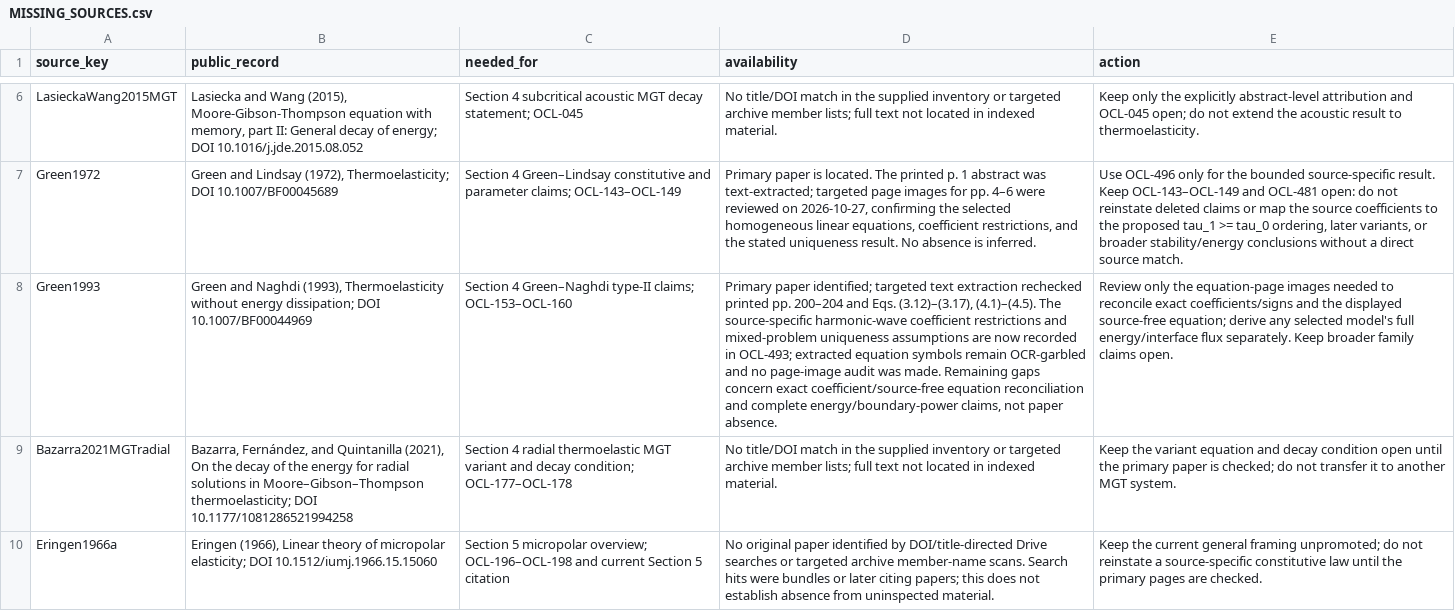
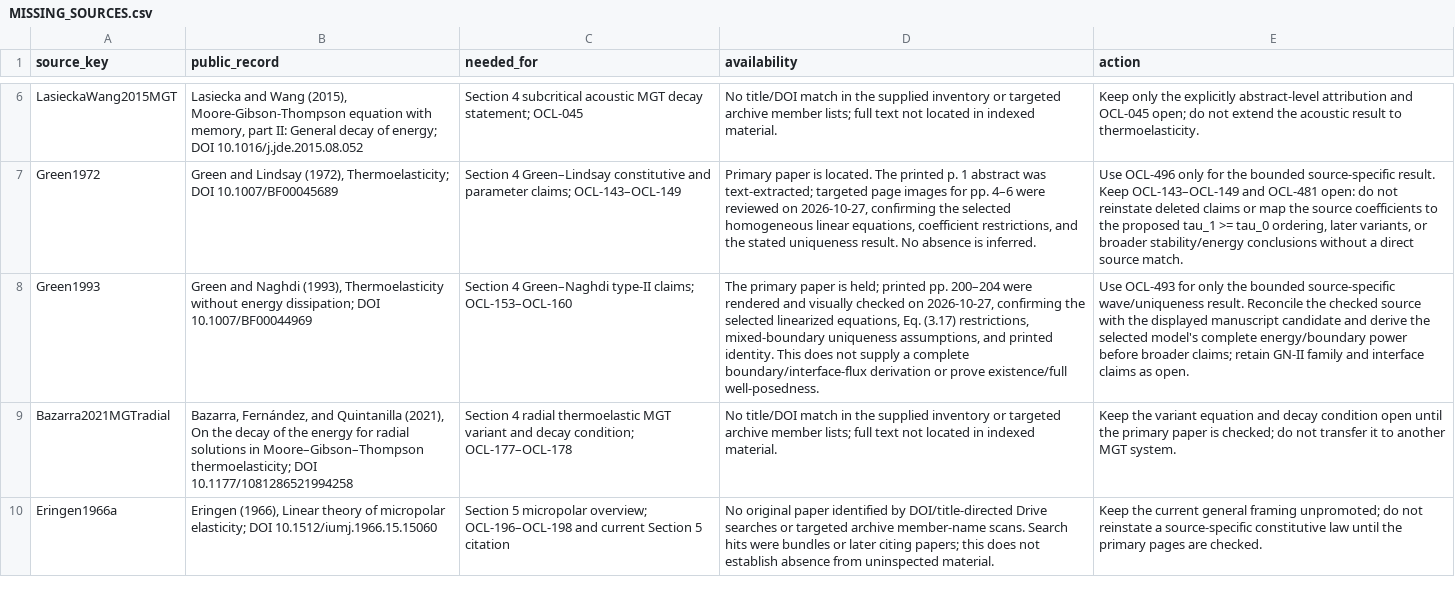
Before and after one commit to vipin-oss/le, a CSV file: phase5/reports/MISSING_SOURCES.csv, drawn as a sheet; only a part is shown, gaps mark what is left out; the diff names each change by its address in the sheet, - before the commit and + after, or states it on an @@ line.

Commit message:
Record GN-II and GN-III equation image checks
Co-authored-by: arena-agent <297053741+arena-agent@users.noreply.github.com>

```diff
--- a/phase5/reports/MISSING_SOURCES.csv
+++ b/phase5/reports/MISSING_SOURCES.csv
-D8 (availability): Primary paper identified; targeted text extraction rechecked printed pp. 200–204 and Eqs. (3.12)–(3.17), (4.1)–(4.5). The source-specific harmonic-wave coefficient restrictions and mixed-problem uniqueness assumptions are now recorded in OCL-493; extracted equation symbols remain OCR-garbled and no page-image audit was made. Remaining gaps concern exact coefficient/source-free equation reconciliation and complete energy/boundary-power claims, not paper absence.
+D8 (availability): The primary paper is held; printed pp. 200–204 were rendered and visually checked on 2026-10-27, confirming the selected linearized equations, Eq. (3.17) restrictions, mixed-boundary uniqueness assumptions, and printed identity. This does not supply a complete boundary/interface-flux derivation or prove existence/full well-posedness.
-E8 (action): Review only the equation-page images needed to reconcile exact coefficients/signs and the displayed source-free equation; derive any selected model's full energy/interface flux separately. Keep broader family claims open.
+E8 (action): Use OCL-493 for only the bounded source-specific wave/uniqueness result. Reconcile the checked source with the displayed manuscript candidate and derive the selected model's complete energy/boundary power before broader claims; retain GN-II family and interface claims as open.
```
Also changed, not shown: phase5/reports/OPEN_CLAIMS_LEDGER.csv, phase5/reports/Q3_THEORY_STATUS.csv, 3 other files.
